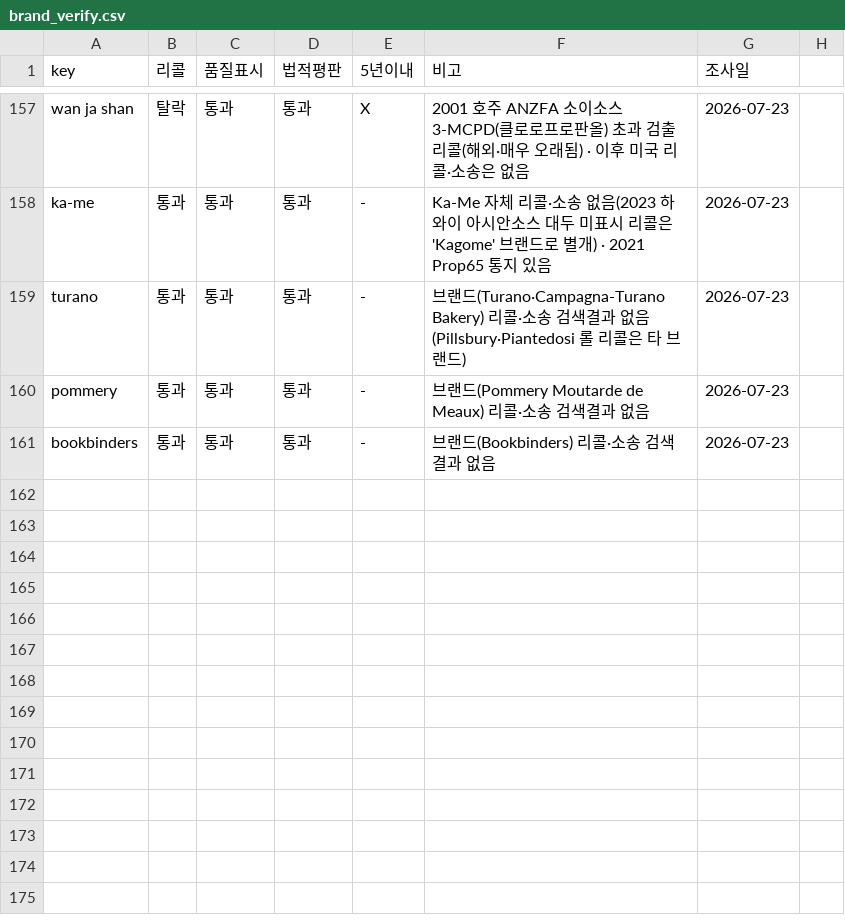
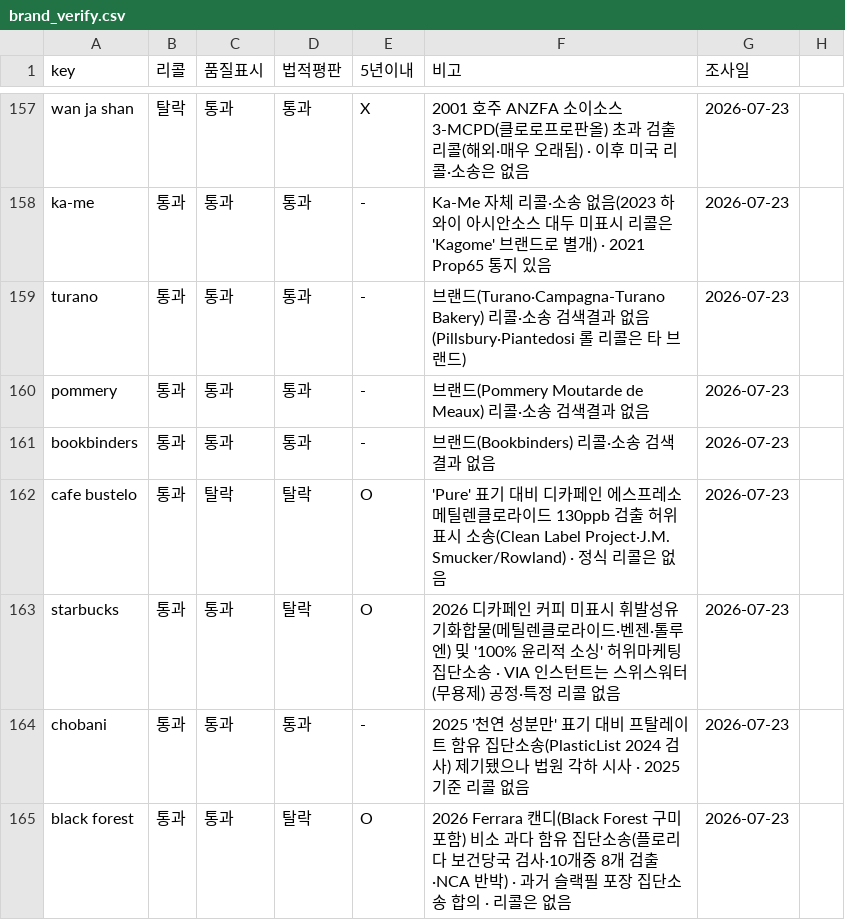
Before and after one commit to minseokedwardchoi-cmyk/costco-label-ocr, a CSV file: brand-verify/brand_verify.csv, drawn as a sheet; only a part is shown, gaps mark what is left out.

```diff
--- a/brand-verify/brand_verify.csv
+++ b/brand-verify/brand_verify.csv
@@ -161 +161,5 @@ pommery,통과,통과,통과,-,브랜드(Pommery Moutarde de Meaux) 리콜·소
 bookbinders,통과,통과,통과,-,브랜드(Bookbinders) 리콜·소송 검색결과 없음,2026-07-23
+cafe bustelo,통과,탈락,탈락,O,'Pure' 표기 대비 디카페인 에스프레소 메틸렌클로라이드 130ppb 검출 허위표시 소송(Clean Label Project·J.M. Smucker/Rowland) · 정식 리콜은 없음,2026-07-23
+starbucks,통과,통과,탈락,O,2026 디카페인 커피 미표시 휘발성유기화합물(메틸렌클로라이드·벤젠·톨루엔) 및 '100% 윤리적 소싱' 허위마케팅 집단소송 · VIA 인스턴트는 스위스워터(무용제) 공정·특정 리콜 없음,2026-07-23
+chobani,통과,통과,통과,-,2025 '천연 성분만' 표기 대비 프탈레이트 함유 집단소송(PlasticList 2024 검사) 제기됐으나 법원 각하 시사 · 2025 기준 리콜 없음,2026-07-23
+black forest,통과,통과,탈락,O,2026 Ferrara 캔디(Black Forest 구미 포함) 비소 과다 함유 집단소송(플로리다 보건당국 검사·10개중 8개 검출·NCA 반박) · 과거 슬랙필 포장 집단소송 합의 · 리콜은 없음,2026-07-23
```
